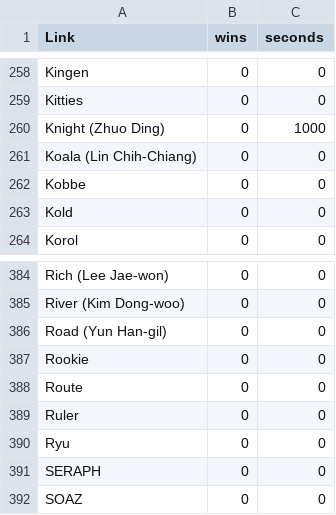
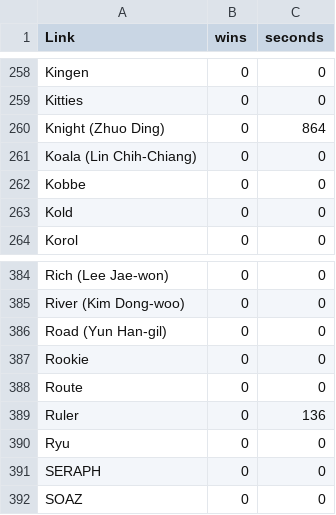
Before and after one commit to aysn2306-crypto/valorant-goat, a CSV file: projects/lol-second-goat/data/csv/shuffle_counts.csv, drawn as a sheet; only a part is shown, gaps mark what is left out.

```diff
--- a/projects/lol-second-goat/data/csv/shuffle_counts.csv
+++ b/projects/lol-second-goat/data/csv/shuffle_counts.csv
@@ -259,3 +259,3 @@ Kingen,0,0
 Kitties,0,0
-Knight (Zhuo Ding),0,1000
+Knight (Zhuo Ding),0,864
 Koala (Lin Chih-Chiang),0,0
@@ -388,3 +388,3 @@ Rookie,0,0
 Route,0,0
-Ruler,0,0
+Ruler,0,136
 Ryu,0,0
```
Also changed, not shown: projects/lol-second-goat/data/csv/trophy_sweep.csv, 11 other files.
